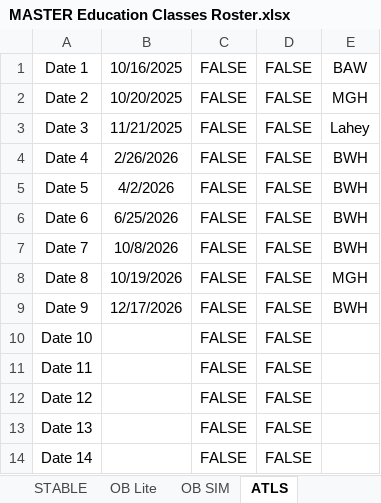
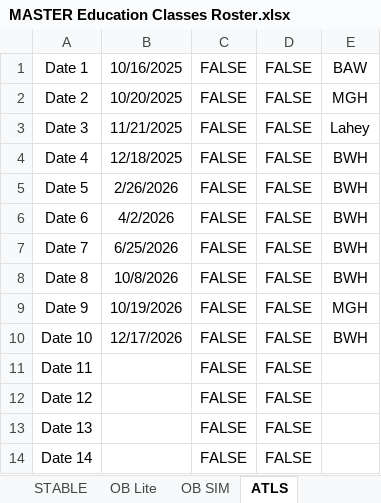
Before and after one commit to AlphaBravo227/CrewOps360, an Excel workbook: training/upload/MASTER Education Classes Roster.xlsx, sheet ATLS, drawn as a sheet; only a part is shown; values as stored, in another font and other column widths than the file's, no borders; the diff names each change by its address in the sheet, - before the commit and + after, or states it on an @@ line.

Commit message:
Update MASTER Education Classes Roster.xlsx

```diff
--- a/training/upload/MASTER Education Classes Roster.xlsx (sheet ATLS)
+++ b/training/upload/MASTER Education Classes Roster.xlsx (sheet ATLS)
-B4: 2/26/2026
+B4: 12/18/2025
-B5: 4/2/2026
+B5: 2/26/2026
-B6: 6/25/2026
+B6: 4/2/2026
-B7: 10/8/2026
+B7: 6/25/2026
-B8: 10/19/2026
+B8: 10/8/2026
-E8: MGH
+E8: BWH
-B9: 12/17/2026
+B9: 10/19/2026
-E9: BWH
+E9: MGH
-B10: (empty)
+B10: 12/17/2026
-E10: (empty)
+E10: BWH
```
Also changed, not shown: sheet Class_Enrollment.
